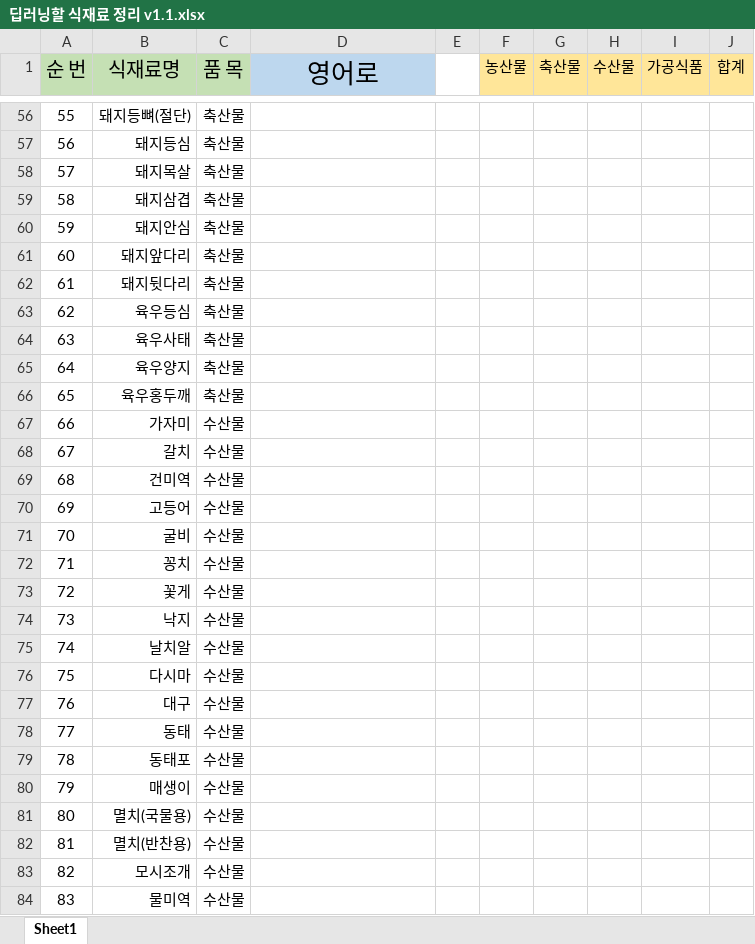
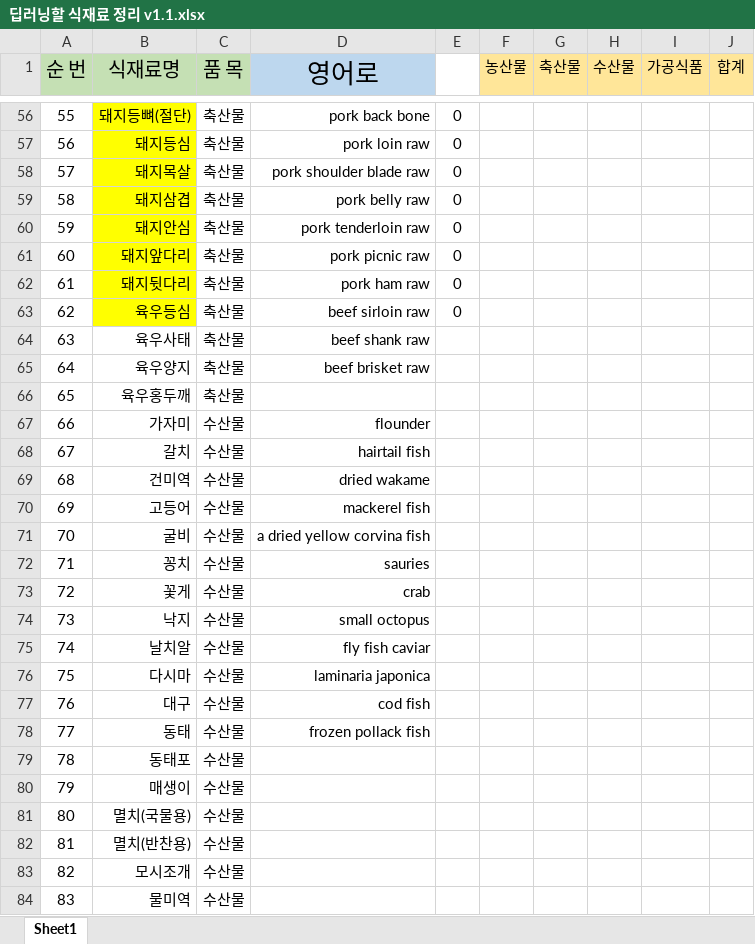
Before and after one commit to yhs9420/KPU-LeeDJ_ParkBN_YuHS, an Excel workbook: 딥러닝할 식재료 정리 v1.1.xlsx, sheet Sheet1, drawn as a sheet; only a part is shown, gaps mark what is left out; values as stored, in another font and other column widths than the file's, no borders; the diff covers the shown part only; the diff names each change by its address in the sheet, - before the commit and + after, or states it on an @@ line.

```diff
--- a/딥러닝할 식재료 정리 v1.1.xlsx (sheet Sheet1)
+++ b/딥러닝할 식재료 정리 v1.1.xlsx (sheet Sheet1)
-B56:B63 fill: none
+B56:B63 fill: #FFFF00
-D56 (영어로): (empty)
+D56 (영어로): pork back bone
-E56:E63: (empty)
+E56:E63: 0
-D57 (영어로): (empty)
+D57 (영어로): pork loin raw
-D58 (영어로): (empty)
+D58 (영어로): pork shoulder blade raw
-D59 (영어로): (empty)
+D59 (영어로): pork belly raw
-D60 (영어로): (empty)
+D60 (영어로): pork tenderloin raw
-D61 (영어로): (empty)
+D61 (영어로): pork picnic raw
-D62 (영어로): (empty)
+D62 (영어로): pork ham raw
-D63 (영어로): (empty)
+D63 (영어로): beef sirloin raw
-D64 (영어로): (empty)
+D64 (영어로): beef shank raw
-D65 (영어로): (empty)
+D65 (영어로): beef brisket raw
-D67 (영어로): (empty)
+D67 (영어로): flounder
-D68 (영어로): (empty)
+D68 (영어로): hairtail fish
-D69 (영어로): (empty)
+D69 (영어로): dried wakame
-D70 (영어로): (empty)
+D70 (영어로): mackerel fish
-D71 (영어로): (empty)
+D71 (영어로): a dried yellow corvina fish
-D72 (영어로): (empty)
+D72 (영어로): sauries
-D73 (영어로): (empty)
+D73 (영어로): crab
-D74 (영어로): (empty)
+D74 (영어로): small octopus
-D75 (영어로): (empty)
+D75 (영어로): fly fish caviar
-D76 (영어로): (empty)
+D76 (영어로): laminaria japonica
-D77 (영어로): (empty)
+D77 (영어로): cod fish
-D78 (영어로): (empty)
+D78 (영어로): frozen pollack fish
```
Also changed, not shown: 88 edited cells and cell formats elsewhere in this sheet, 2 other files.
